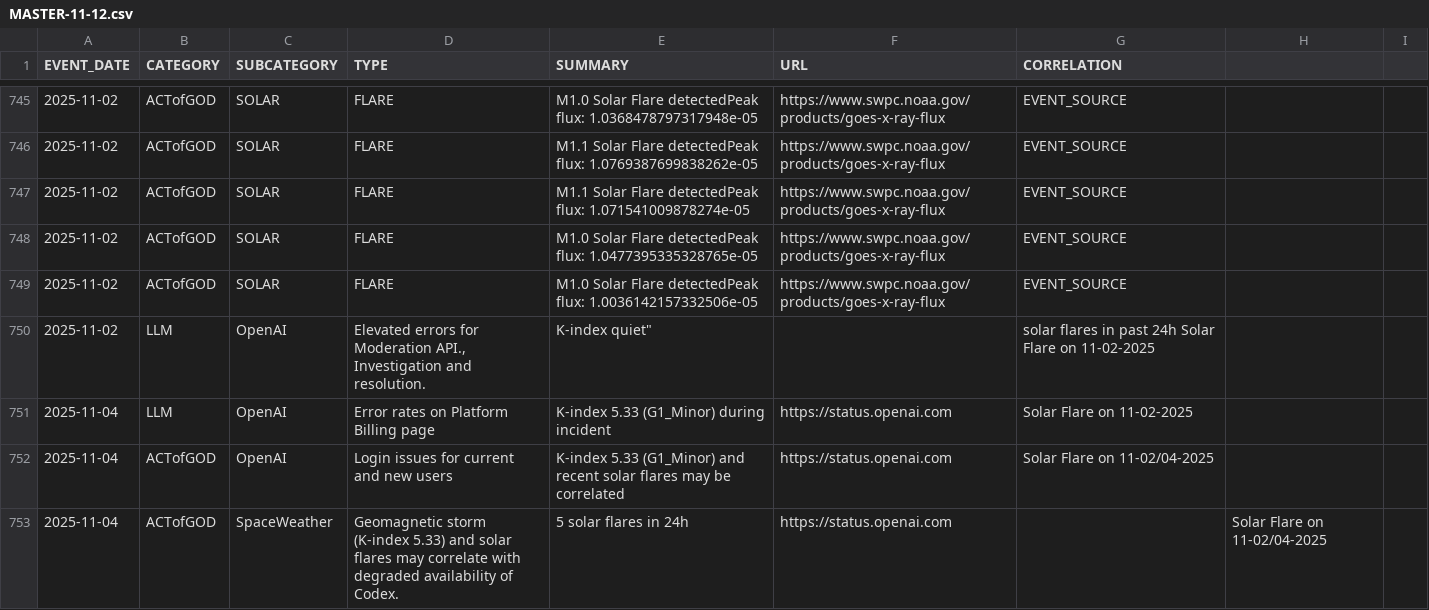
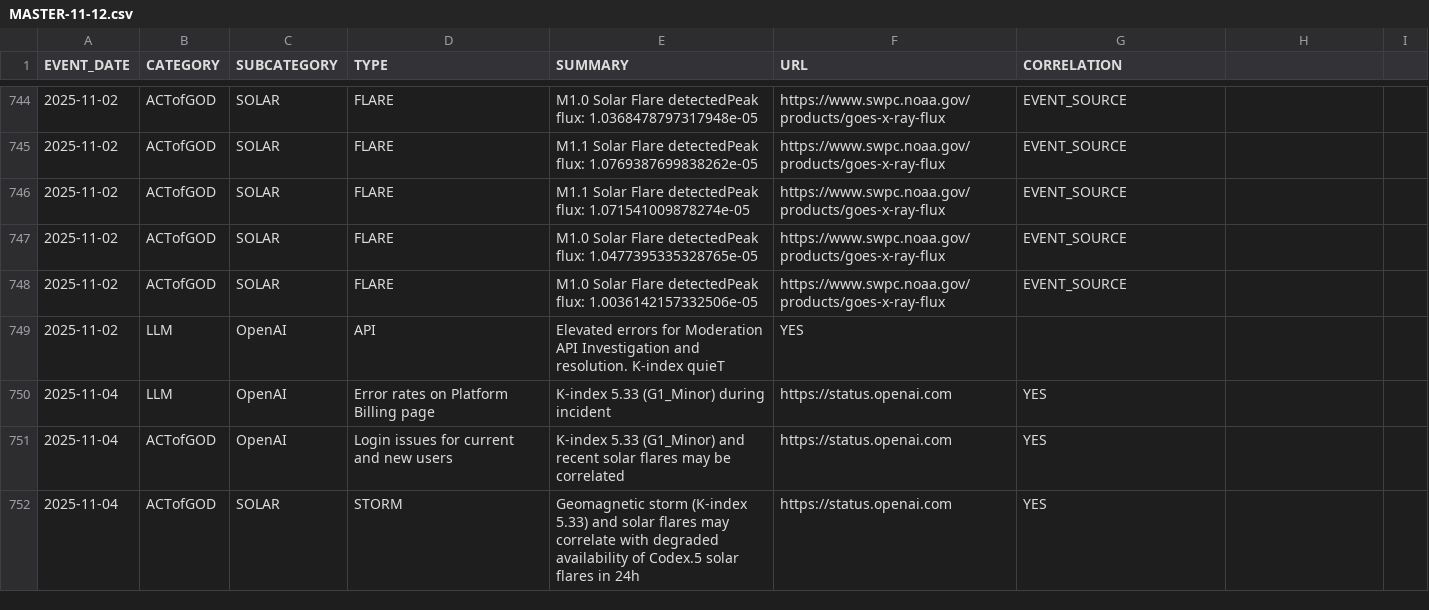
Before and after one commit to the-meta-value/The-Perfect-Storm, a CSV file: MASTER-11-12.csv, drawn as a sheet; only a part is shown, gaps mark what is left out; the diff covers the shown part only.

```diff
--- a/MASTER-11-12.csv
+++ b/MASTER-11-12.csv
@@ -749,5 +750,5 @@ EVENT_DATE,CATEGORY,SUBCATEGORY,TYPE,SUMMARY,URL,CORRELATION
 2025-11-02,ACTofGOD,SOLAR,FLARE,M1.0 Solar Flare detectedPeak flux: 1.0036142157332506e-05,https://www.swpc.noaa.gov/products/goes-x-ray-flux,EVENT_SOURCE
-2025-11-02,LLM,OpenAI,"Elevated errors for Moderation API.," Investigation and resolution.,K-index quiet",,solar flares in past 24h Solar Flare on 11-02-2025
-2025-11-04,LLM,OpenAI,Error rates on Platform Billing page,K-index 5.33 (G1_Minor) during incident,https://status.openai.com,Solar Flare on 11-02-2025
-2025-11-04,ACTofGOD,OpenAI,Login issues for current and new users,K-index 5.33 (G1_Minor) and recent solar flares may be correlated,https://status.openai.com,Solar Flare on 11-02/04-2025
-2025-11-04,ACTofGOD,SpaceWeather,Geomagnetic storm (K-index 5.33) and solar flares may correlate with degraded availability of Codex.,5 solar flares in 24h,https://status.openai.com,,Solar Flare on 11-02/04-2025
+2025-11-02,LLM,OpenAI,API,Elevated errors for Moderation API Investigation and resolution. K-index quieT,YES
+2025-11-04,LLM,OpenAI,Error rates on Platform Billing page,K-index 5.33 (G1_Minor) during incident,https://status.openai.com,YES
+2025-11-04,ACTofGOD,OpenAI,Login issues for current and new users,K-index 5.33 (G1_Minor) and recent solar flares may be correlated,https://status.openai.com,YES
+2025-11-04,ACTofGOD,SOLAR,STORM,Geomagnetic storm (K-index 5.33) and solar flares may correlate with degraded availability of Codex.5 solar flares in 24h,https://status.openai.com,YES
```
Also changed, not shown: 5 added rows, 5 removed rows and 86 edited cells elsewhere in this file.
